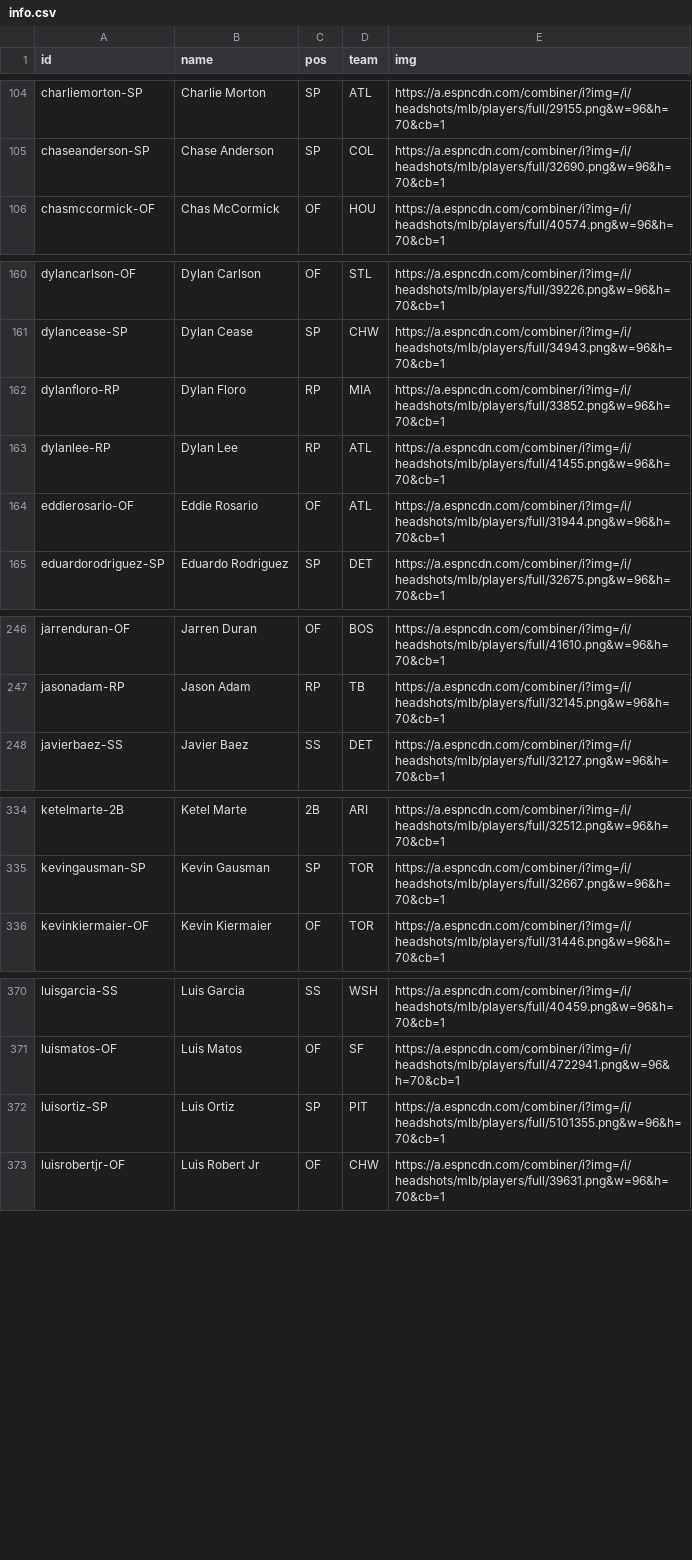
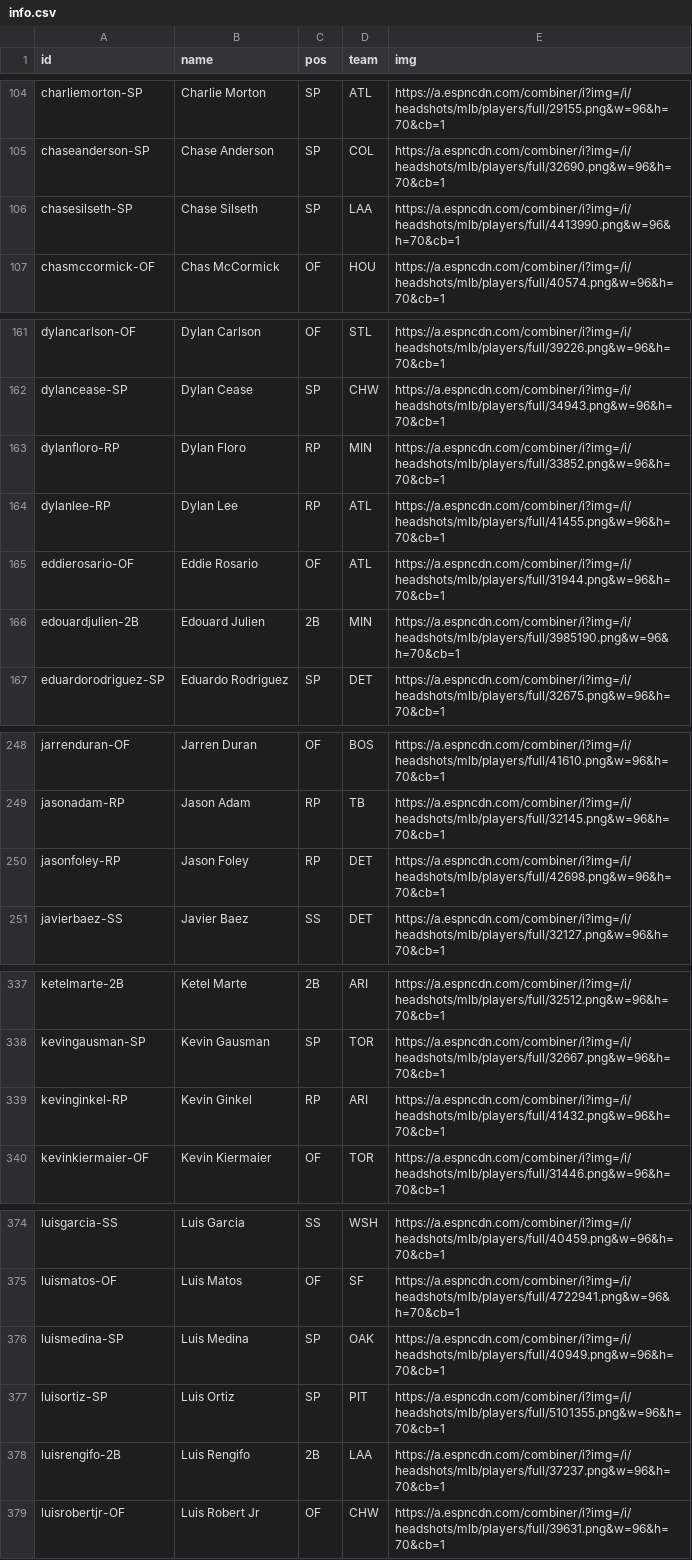
Before and after one commit to jackarnold84/fantasy-forecaster, a CSV file: data/baseball-2023/players/info.csv, drawn as a sheet; only a part is shown, gaps mark what is left out; the diff covers the shown part only.

```diff
--- a/data/baseball-2023/players/info.csv
+++ b/data/baseball-2023/players/info.csv
@@ -105,2 +105,3 @@ charliemorton-SP,Charlie Morton,SP,ATL,https://a.espncdn.com/combiner/i?img=/i/h
 chaseanderson-SP,Chase Anderson,SP,COL,https://a.espncdn.com/combiner/i?img=/i/headshots/mlb/players/full/32690.png&w=96&h=70&cb=1
+chasesilseth-SP,Chase Silseth,SP,LAA,https://a.espncdn.com/combiner/i?img=/i/headshots/mlb/players/full/4413990.png&w=96&h=70&cb=1
 chasmccormick-OF,Chas McCormick,OF,HOU,https://a.espncdn.com/combiner/i?img=/i/headshots/mlb/players/full/40574.png&w=96&h=70&cb=1
@@ -161,5 +162,6 @@ dylancarlson-OF,Dylan Carlson,OF,STL,https://a.espncdn.com/combiner/i?img=/i/hea
 dylancease-SP,Dylan Cease,SP,CHW,https://a.espncdn.com/combiner/i?img=/i/headshots/mlb/players/full/34943.png&w=96&h=70&cb=1
-dylanfloro-RP,Dylan Floro,RP,MIA,https://a.espncdn.com/combiner/i?img=/i/headshots/mlb/players/full/33852.png&w=96&h=70&cb=1
+dylanfloro-RP,Dylan Floro,RP,MIN,https://a.espncdn.com/combiner/i?img=/i/headshots/mlb/players/full/33852.png&w=96&h=70&cb=1
 dylanlee-RP,Dylan Lee,RP,ATL,https://a.espncdn.com/combiner/i?img=/i/headshots/mlb/players/full/41455.png&w=96&h=70&cb=1
 eddierosario-OF,Eddie Rosario,OF,ATL,https://a.espncdn.com/combiner/i?img=/i/headshots/mlb/players/full/31944.png&w=96&h=70&cb=1
+edouardjulien-2B,Edouard Julien,2B,MIN,https://a.espncdn.com/combiner/i?img=/i/headshots/mlb/players/full/3985190.png&w=96&h=70&cb=1
 eduardorodriguez-SP,Eduardo Rodriguez,SP,DET,https://a.espncdn.com/combiner/i?img=/i/headshots/mlb/players/full/32675.png&w=96&h=70&cb=1
@@ -247,2 +249,3 @@ jarrenduran-OF,Jarren Duran,OF,BOS,https://a.espncdn.com/combiner/i?img=/i/heads
 jasonadam-RP,Jason Adam,RP,TB,https://a.espncdn.com/combiner/i?img=/i/headshots/mlb/players/full/32145.png&w=96&h=70&cb=1
+jasonfoley-RP,Jason Foley,RP,DET,https://a.espncdn.com/combiner/i?img=/i/headshots/mlb/players/full/42698.png&w=96&h=70&cb=1
 javierbaez-SS,Javier Baez,SS,DET,https://a.espncdn.com/combiner/i?img=/i/headshots/mlb/players/full/32127.png&w=96&h=70&cb=1
@@ -335,2 +338,3 @@ ketelmarte-2B,Ketel Marte,2B,ARI,https://a.espncdn.com/combiner/i?img=/i/headsho
 kevingausman-SP,Kevin Gausman,SP,TOR,https://a.espncdn.com/combiner/i?img=/i/headshots/mlb/players/full/32667.png&w=96&h=70&cb=1
+kevinginkel-RP,Kevin Ginkel,RP,ARI,https://a.espncdn.com/combiner/i?img=/i/headshots/mlb/players/full/41432.png&w=96&h=70&cb=1
 kevinkiermaier-OF,Kevin Kiermaier,OF,TOR,https://a.espncdn.com/combiner/i?img=/i/headshots/mlb/players/full/31446.png&w=96&h=70&cb=1
@@ -371,3 +375,5 @@ luisgarcia-SS,Luis Garcia,SS,WSH,https://a.espncdn.com/combiner/i?img=/i/headsho
 luismatos-OF,Luis Matos,OF,SF,https://a.espncdn.com/combiner/i?img=/i/headshots/mlb/players/full/4722941.png&w=96&h=70&cb=1
+luismedina-SP,Luis Medina,SP,OAK,https://a.espncdn.com/combiner/i?img=/i/headshots/mlb/players/full/40949.png&w=96&h=70&cb=1
 luisortiz-SP,Luis Ortiz,SP,PIT,https://a.espncdn.com/combiner/i?img=/i/headshots/mlb/players/full/5101355.png&w=96&h=70&cb=1
+luisrengifo-2B,Luis Rengifo,2B,LAA,https://a.espncdn.com/combiner/i?img=/i/headshots/mlb/players/full/37237.png&w=96&h=70&cb=1
 luisrobertjr-OF,Luis Robert Jr,OF,CHW,https://a.espncdn.com/combiner/i?img=/i/headshots/mlb/players/full/39631.png&w=96&h=70&cb=1
```
Also changed, not shown: 3 added rows and 6 edited cells elsewhere in this file, data/baseball-2023/leagues/purdue/rosters.csv, data/baseball-2023/leagues/purdue/schedule.csv, 2 other files.
